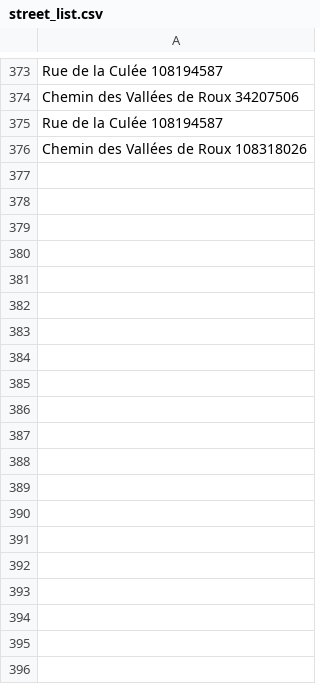
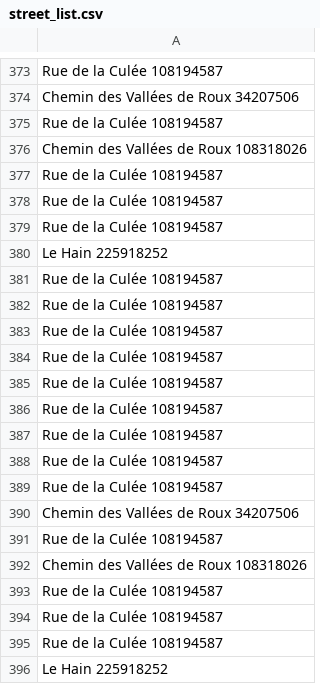
Before and after one commit to lulepers/14-NewTeam27, a CSV file: impact/street_list.csv, drawn as a sheet; only a part is shown, gaps mark what is left out; the diff covers the shown part only; the diff names each change by its address in the sheet, - before the commit and + after, or states it on an @@ line.

```diff
--- a/impact/street_list.csv
+++ b/impact/street_list.csv
+row 377: Rue de la Culée 108194587
+row 378: Rue de la Culée 108194587
+row 379: Rue de la Culée 108194587
+row 380: Le Hain 225918252
+row 381: Rue de la Culée 108194587
+row 382: Rue de la Culée 108194587
+row 383: Rue de la Culée 108194587
+row 384: Rue de la Culée 108194587
+row 385: Rue de la Culée 108194587
+row 386: Rue de la Culée 108194587
+row 387: Rue de la Culée 108194587
+row 388: Rue de la Culée 108194587
+row 389: Rue de la Culée 108194587
+row 390: Chemin des Vallées de Roux 34207506
+row 391: Rue de la Culée 108194587
+row 392: Chemin des Vallées de Roux 108318026
+row 393: Rue de la Culée 108194587
+row 394: Rue de la Culée 108194587
+row 395: Rue de la Culée 108194587
+row 396: Le Hain 225918252
```
Also changed, not shown: 28 added rows elsewhere in this file, 4 other files.
